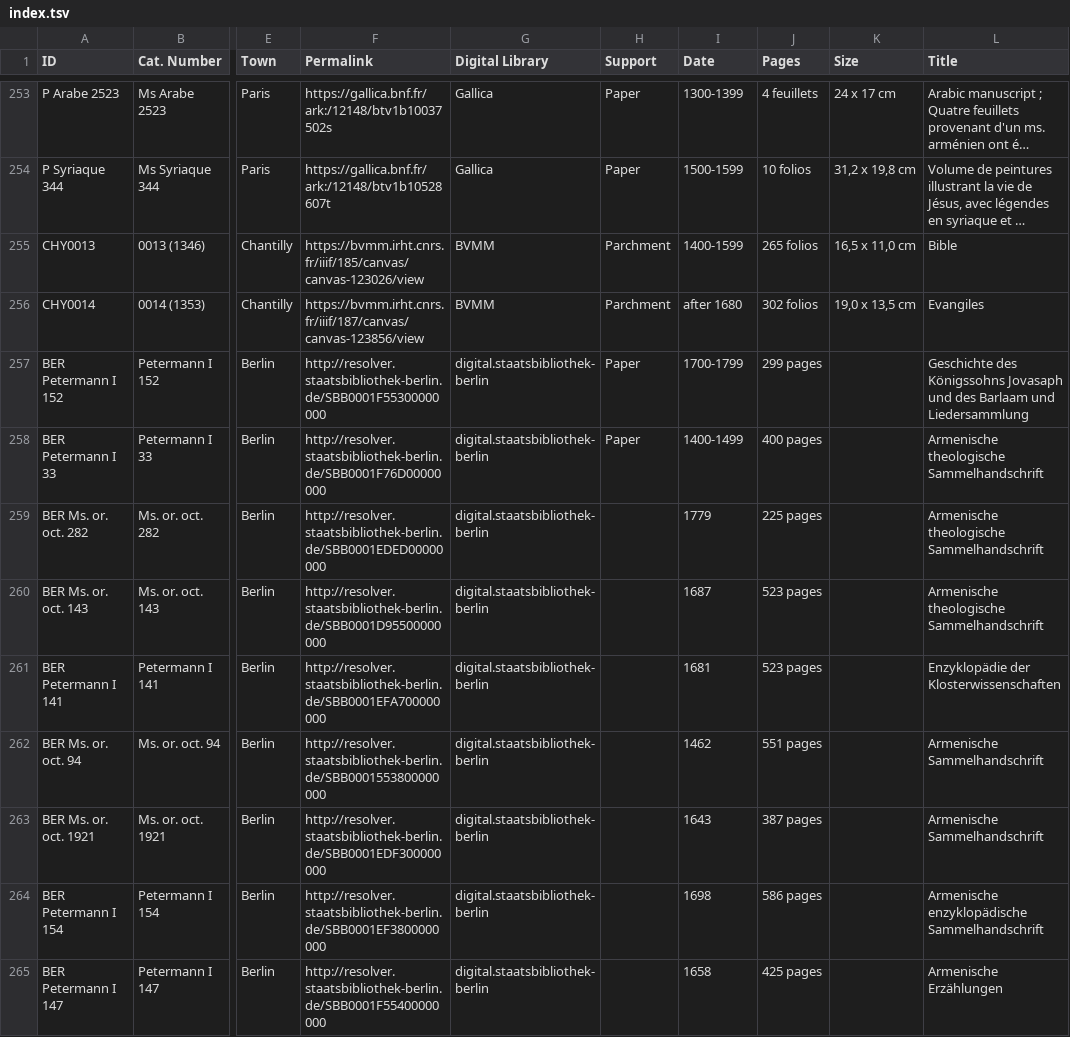
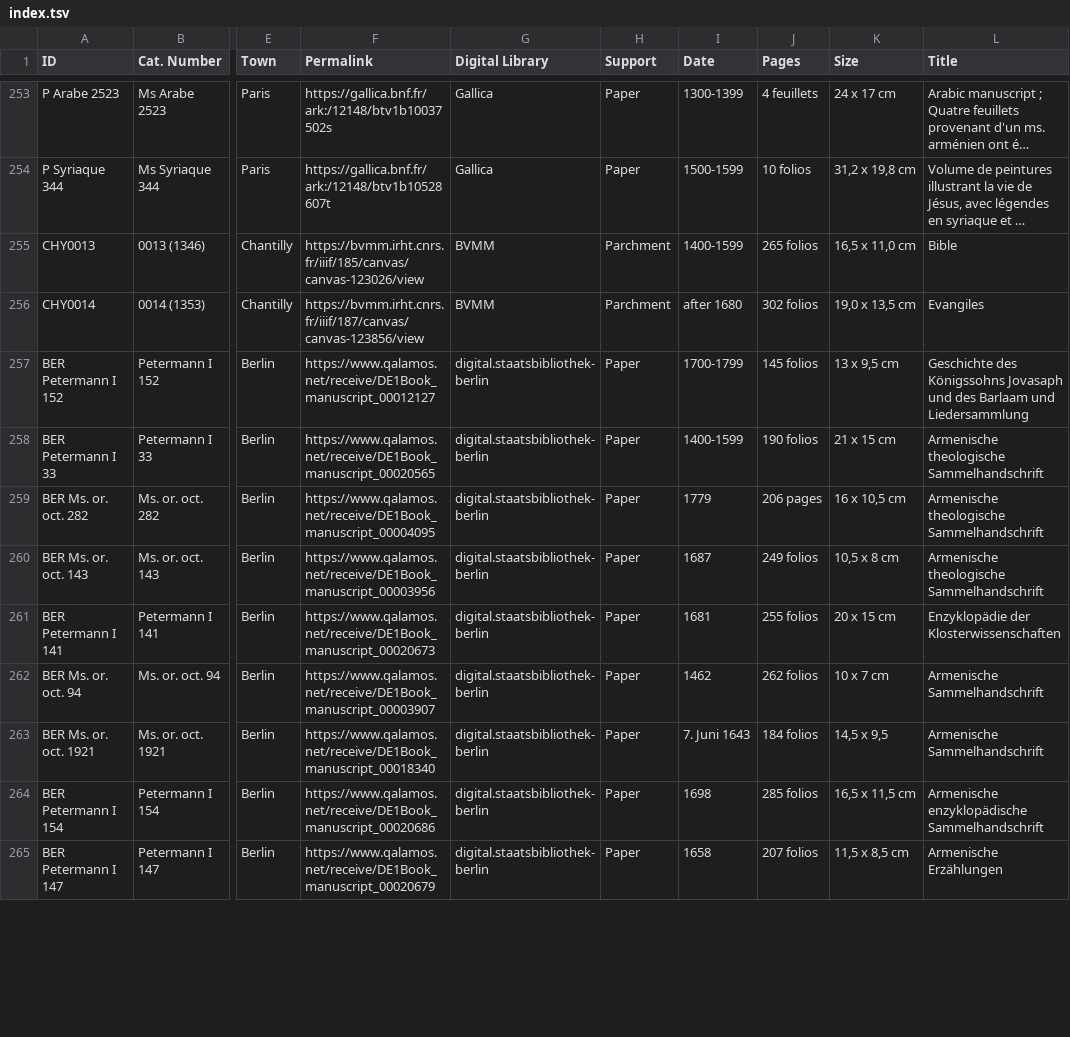
Before and after one commit to CVidalG/Index-of-Armenian-Manuscripts, a TSV file: index.tsv, drawn as a sheet; only a part is shown, gaps mark what is left out; long unchanged cells end in …; the diff covers the shown part only; the diff names each change by its address in the sheet, - before the commit and + after, or states it on an @@ line.

Commit message:
update Berlin list part 1

```diff
--- a/index.tsv
+++ b/index.tsv
-F257 (Permalink): http://resolver.staatsbibliothek-berlin.de/SBB0001F55300000000
+F257 (Permalink): https://www.qalamos.net/receive/DE1Book_manuscript_00012127
-J257 (Pages): 299 pages
+J257 (Pages): 145 folios
-K257 (Size): (empty)
+K257 (Size): 13 x 9,5 cm
-F258 (Permalink): http://resolver.staatsbibliothek-berlin.de/SBB0001F76D00000000
+F258 (Permalink): https://www.qalamos.net/receive/DE1Book_manuscript_00020565
-I258 (Date): 1400-1499
+I258 (Date): 1400-1599
-J258 (Pages): 400 pages
+J258 (Pages): 190 folios
-K258 (Size): (empty)
+K258 (Size): 21 x 15 cm
-F259 (Permalink): http://resolver.staatsbibliothek-berlin.de/SBB0001EDED00000000
+F259 (Permalink): https://www.qalamos.net/receive/DE1Book_manuscript_00004095
-H259:H265 (Support): (empty)
+H259:H265 (Support): Paper
-J259 (Pages): 225 pages
+J259 (Pages): 206 pages
-K259 (Size): (empty)
+K259 (Size): 16 x 10,5 cm
-F260 (Permalink): http://resolver.staatsbibliothek-berlin.de/SBB0001D95500000000
+F260 (Permalink): https://www.qalamos.net/receive/DE1Book_manuscript_00003956
-J260 (Pages): 523 pages
+J260 (Pages): 249 folios
-K260 (Size): (empty)
+K260 (Size): 10,5 x 8 cm
-F261 (Permalink): http://resolver.staatsbibliothek-berlin.de/SBB0001EFA700000000
+F261 (Permalink): https://www.qalamos.net/receive/DE1Book_manuscript_00020673
-J261 (Pages): 523 pages
+J261 (Pages): 255 folios
-K261 (Size): (empty)
+K261 (Size): 20 x 15 cm
-F262 (Permalink): http://resolver.staatsbibliothek-berlin.de/SBB0001553800000000
+F262 (Permalink): https://www.qalamos.net/receive/DE1Book_manuscript_00003907
-J262 (Pages): 551 pages
+J262 (Pages): 262 folios
-K262 (Size): (empty)
+K262 (Size): 10 x 7 cm
-F263 (Permalink): http://resolver.staatsbibliothek-berlin.de/SBB0001EDF300000000
+F263 (Permalink): https://www.qalamos.net/receive/DE1Book_manuscript_00018340
-I263 (Date): 1643
+I263 (Date): 7. Juni 1643
-J263 (Pages): 387 pages
+J263 (Pages): 184 folios
-K263 (Size): (empty)
+K263 (Size): 14,5 x 9,5
-F264 (Permalink): http://resolver.staatsbibliothek-berlin.de/SBB0001EF3800000000
+F264 (Permalink): https://www.qalamos.net/receive/DE1Book_manuscript_00020686
-J264 (Pages): 586 pages
+J264 (Pages): 285 folios
-K264 (Size): (empty)
+K264 (Size): 16,5 x 11,5 cm
-F265 (Permalink): http://resolver.staatsbibliothek-berlin.de/SBB0001F55400000000
+F265 (Permalink): https://www.qalamos.net/receive/DE1Book_manuscript_00020679
-J265 (Pages): 425 pages
+J265 (Pages): 207 folios
-K265 (Size): (empty)
+K265 (Size): 11,5 x 8,5 cm
```
Also changed, not shown: 48 edited cells elsewhere in this file.
